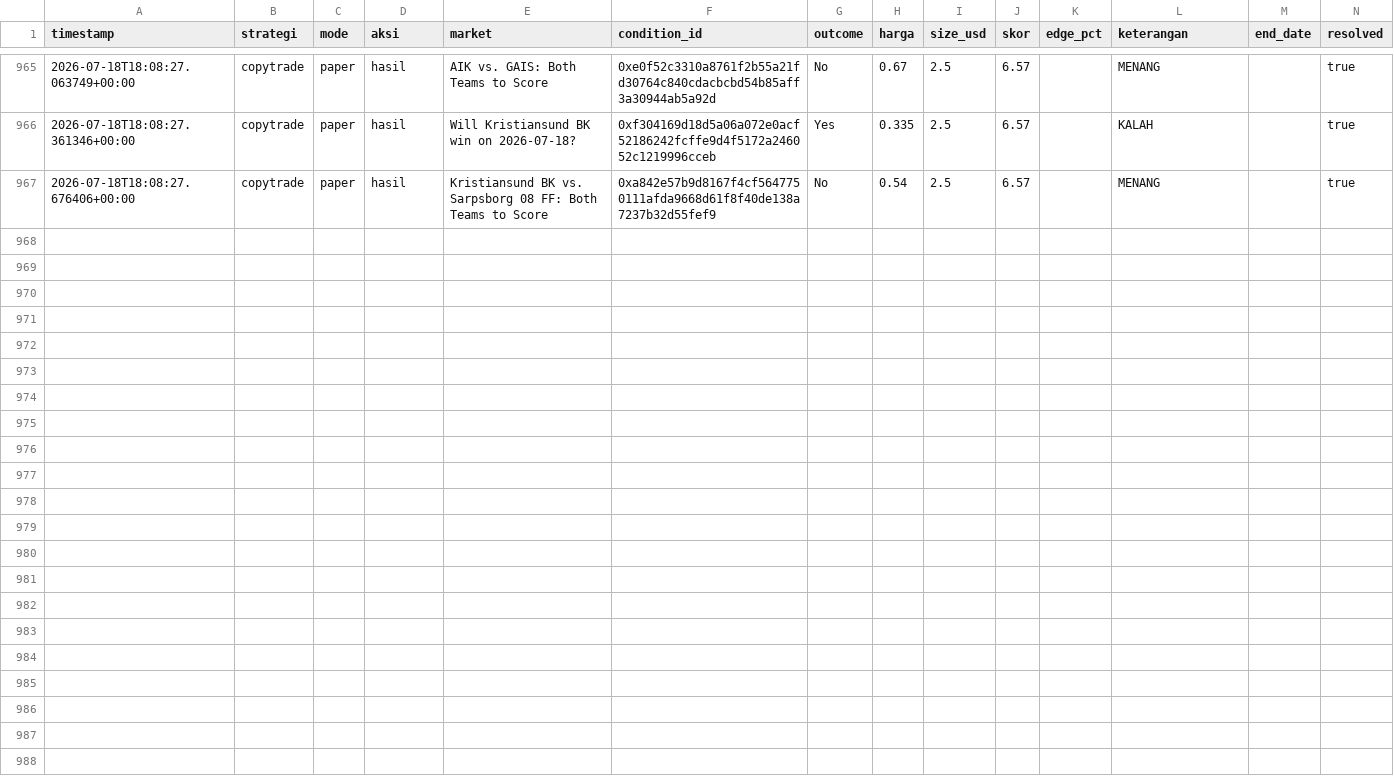
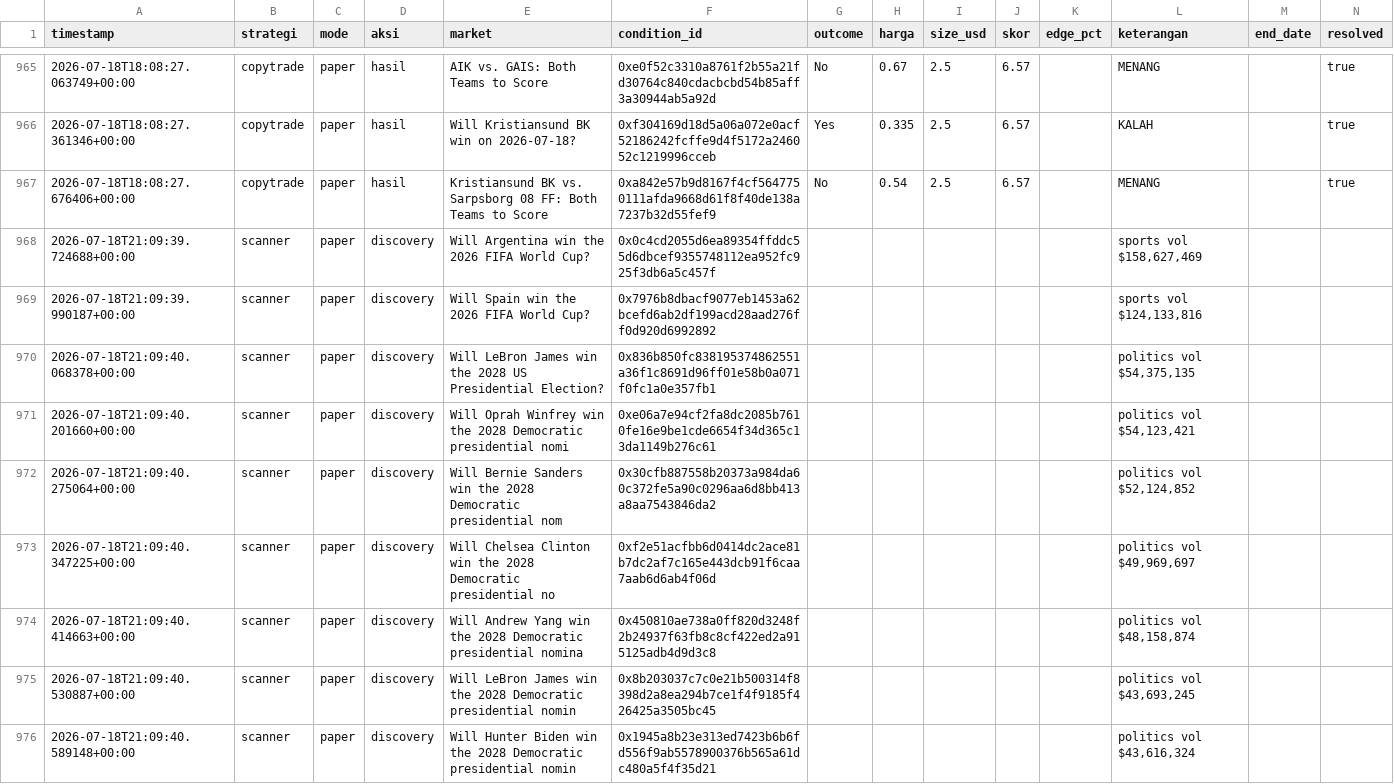
Before and after one commit to kumaraprayoga68-sketch/polybot, a CSV file: data/riwayat.csv, drawn as a sheet; only a part is shown, gaps mark what is left out; rows hold the shown columns only; the diff covers the shown part only; the diff names each change by its address in the sheet, - before the commit and + after, or states it on an @@ line.

Commit message:
chore: update riwayat [skip ci]

```diff
--- a/data/riwayat.csv
+++ b/data/riwayat.csv
+row 968: 2026-07-18T21:09:39.724688+00:00 | scanner | paper | discovery | Will Argentina win the 2026 FIFA World Cup? | 0x0c4cd2055d6ea89354ffddc55d6dbcef9355748112ea952fc925f3db6a5c457f |  |  |  |  |  | sports vol $158,627,469
+row 969: 2026-07-18T21:09:39.990187+00:00 | scanner | paper | discovery | Will Spain win the 2026 FIFA World Cup? | 0x7976b8dbacf9077eb1453a62bcefd6ab2df199acd28aad276ff0d920d6992892 |  |  |  |  |  | sports vol $124,133,816
+row 970: 2026-07-18T21:09:40.068378+00:00 | scanner | paper | discovery | Will LeBron James win the 2028 US Presidential Election? | 0x836b850fc838195374862551a36f1c8691d96ff01e58b0a071f0fc1a0e357fb1 |  |  |  |  |  | politics vol $54,375,135
+row 971: 2026-07-18T21:09:40.201660+00:00 | scanner | paper | discovery | Will Oprah Winfrey win the 2028 Democratic presidential nomi | 0xe06a7e94cf2fa8dc2085b7610fe16e9be1cde6654f34d365c13da1149b276c61 |  |  |  |  |  | politics vol $54,123,421
+row 972: 2026-07-18T21:09:40.275064+00:00 | scanner | paper | discovery | Will Bernie Sanders win the 2028 Democratic presidential nom | 0x30cfb887558b20373a984da60c372fe5a90c0296aa6d8bb413a8aa7543846da2 |  |  |  |  |  | politics vol $52,124,852
+row 973: 2026-07-18T21:09:40.347225+00:00 | scanner | paper | discovery | Will Chelsea Clinton win the 2028 Democratic presidential no | 0xf2e51acfbb6d0414dc2ace81b7dc2af7c165e443dcb91f6caa7aab6d6ab4f06d |  |  |  |  |  | politics vol $49,969,697
+row 974: 2026-07-18T21:09:40.414663+00:00 | scanner | paper | discovery | Will Andrew Yang win the 2028 Democratic presidential nomina | 0x450810ae738a0ff820d3248f2b24937f63fb8c8cf422ed2a915125adb4d9d3c8 |  |  |  |  |  | politics vol $48,158,874
+row 975: 2026-07-18T21:09:40.530887+00:00 | scanner | paper | discovery | Will LeBron James win the 2028 Democratic presidential nomin | 0x8b203037c7c0e21b500314f8398d2a8ea294b7ce1f4f9185f426425a3505bc45 |  |  |  |  |  | politics vol $43,693,245
+row 976: 2026-07-18T21:09:40.589148+00:00 | scanner | paper | discovery | Will Hunter Biden win the 2028 Democratic presidential nomin | 0x1945a8b23e313ed7423b6b6fd556f9ab5578900376b565a61dc480a5f4f35d21 |  |  |  |  |  | politics vol $43,616,324
```
Also changed, not shown: 9 added rows elsewhere in this file.
